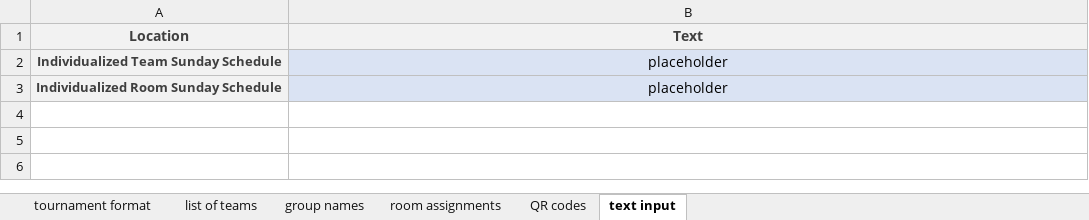
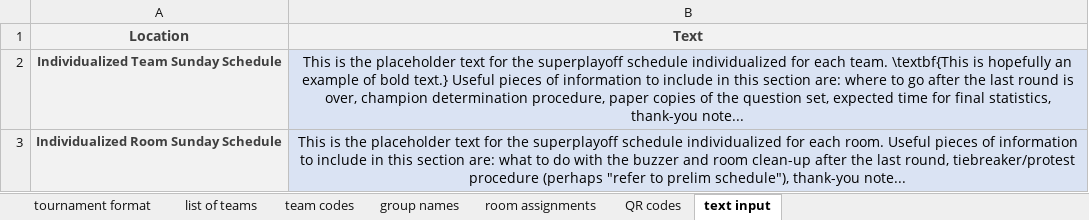
Before and after one commit to victorprieto2265/cornerstone, an Excel workbook: data input/super_data.xlsx, sheet text input, drawn as a sheet; values as stored, in another font and other column widths than the file's, no borders; the diff names each change by its address in the sheet, - before the commit and + after, or states it on an @@ line.

```diff
--- a/data input/super_data.xlsx (sheet text input)
+++ b/data input/super_data.xlsx (sheet text input)
+sheet tab: team codes
-B2 (Text): placeholder
+B2 (Text): This is the placeholder text for the superplayoff schedule individualized for each team. \textbf{This is hopefully an example of bold text.} Useful pieces of information to include in this section are: where to go after the last round is over, champion determination procedure, paper copies of the question set, expected time for final statistics, thank-you note...
-B3 (Text): placeholder
+B3 (Text): This is the placeholder text for the superplayoff schedule individualized for each room. Useful pieces of information to include in this section are: what to do with the buzzer and room clean-up after the last round, tiebreaker/protest procedure (perhaps "refer to prelim schedule"), thank-you note...
```
Also changed, not shown: sheet list of teams, sheet room assignments, sheet group names, sheet QR codes, sheet tournament format, data input/playoffs_data.xlsx, data input/prelims_data.xlsx, 26 other files.
